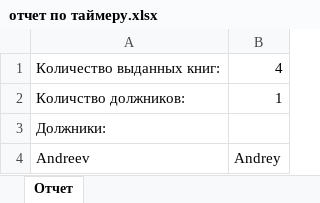
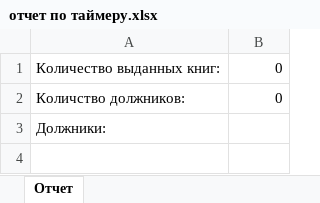
Before and after one commit to RomanProkhorovich/Practice, an Excel workbook: files/отчет по таймеру.xlsx, sheet Отчет, drawn as a sheet; values as stored, in another font and other column widths than the file's, no borders; the diff names each change by its address in the sheet, - before the commit and + after, or states it on an @@ line.

```diff
--- a/files/отчет по таймеру.xlsx (sheet Отчет)
+++ b/files/отчет по таймеру.xlsx (sheet Отчет)
-B1: 4
+B1: 0
-B2: 1
+B2: 0
-row 4: Andreev | Andrey
```
Also changed, not shown: 16 other files.
